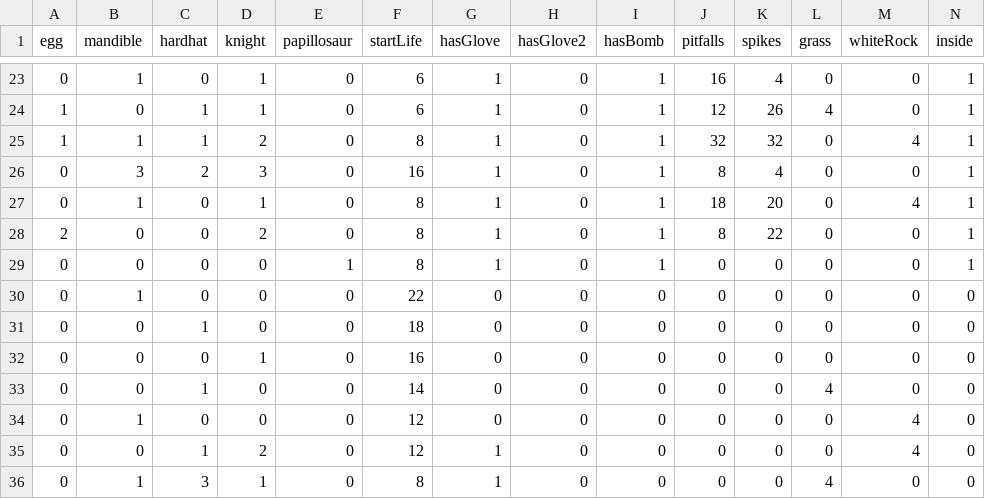
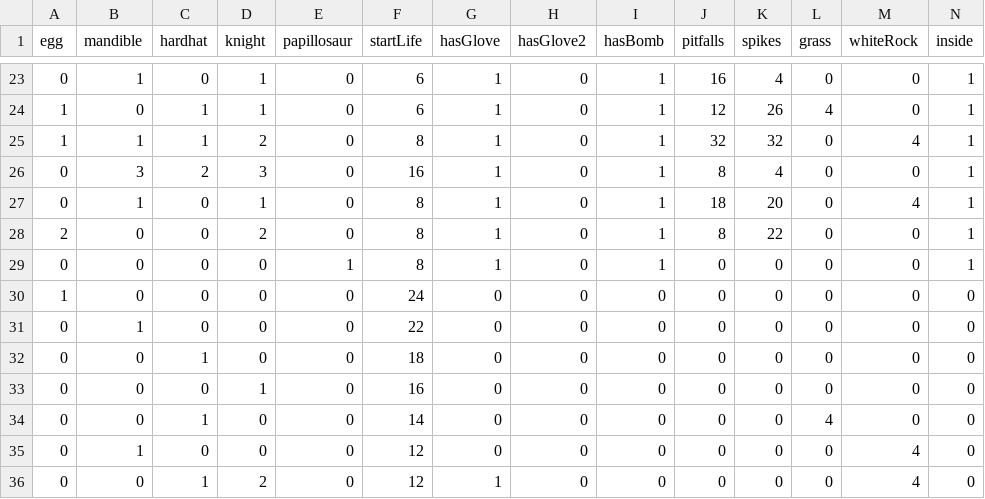
Before and after one commit to NHeijne/dynamicContentZelda, a CSV file: userAnalysis/RS_all.csv, drawn as a sheet; only a part is shown, gaps mark what is left out; the shorter side is filled out with more unchanged rows; rows hold the shown columns only; the diff names each change by its address in the sheet, - before the commit and + after, or states it on an @@ line.

Commit message:
Added a missing line to all

```diff
--- a/userAnalysis/RS_all.csv
+++ b/userAnalysis/RS_all.csv
+row 30: 1 | 0 | 0 | 0 | 0 | 24 | 0 | 0 | 0 | 0 | 0 | 0 | 0 | 0
```
